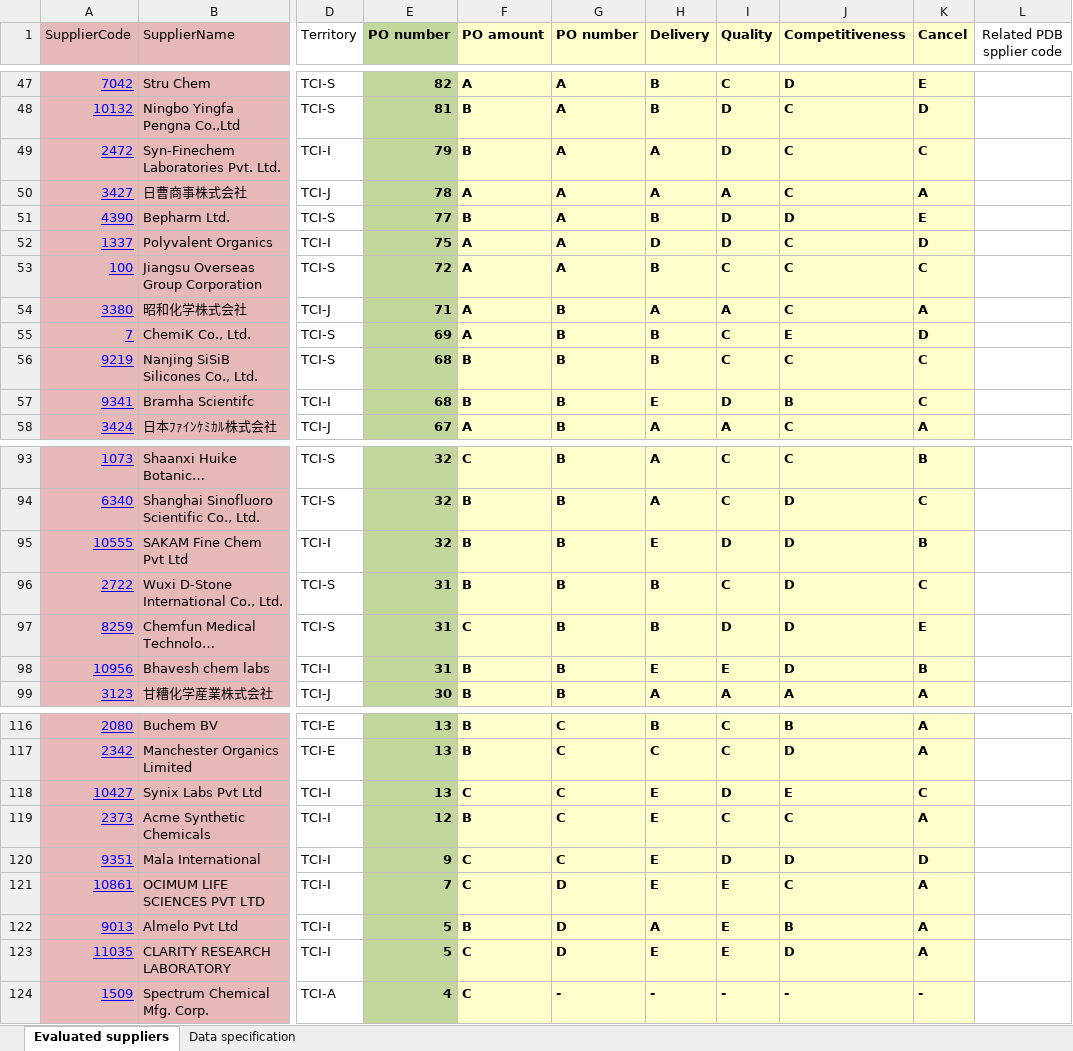
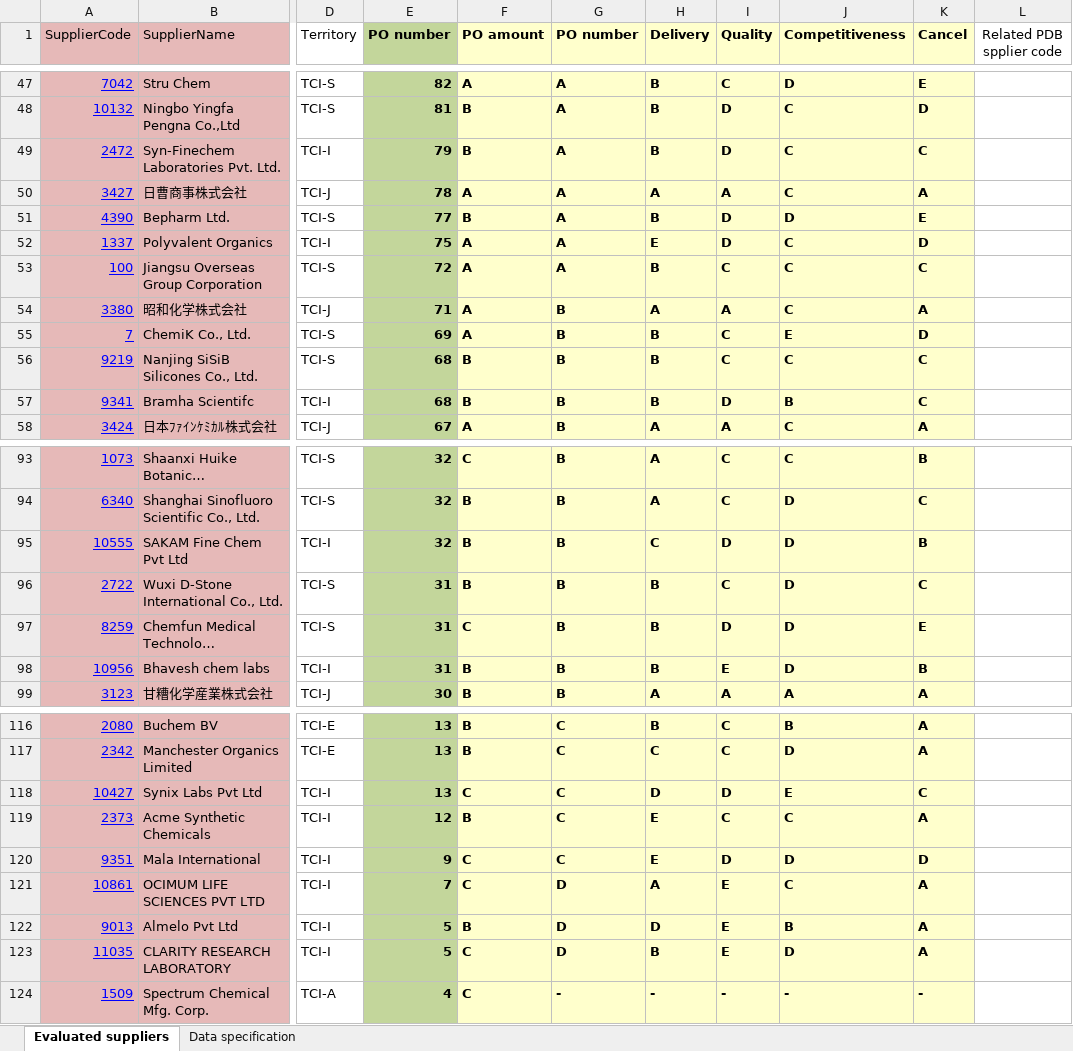
Before and after one commit to tci-yoshino/tcij-it-tcijapp-900pdb, an Excel workbook: Purchase/Evaluated suppliers (2017).xlsm, sheet Evaluated suppliers, drawn as a sheet; only a part is shown, gaps mark what is left out; long unchanged cells end in …; values as stored, in another font and other column widths than the file's, no borders; charts and pictures not drawn; the diff covers the shown part only; the diff names each change by its address in the sheet, - before the commit and + after, or states it on an @@ line.

```diff
--- a/Purchase/Evaluated suppliers (2017).xlsm (sheet Evaluated suppliers)
+++ b/Purchase/Evaluated suppliers (2017).xlsm (sheet Evaluated suppliers)
-H49 (Delivery): A
+H49 (Delivery): B
-H52 (Delivery): D
+H52 (Delivery): E
-H57 (Delivery): E
+H57 (Delivery): B
-H95 (Delivery): E
+H95 (Delivery): C
-H98 (Delivery): E
+H98 (Delivery): B
-H118 (Delivery): E
+H118 (Delivery): D
-H121 (Delivery): E
+H121 (Delivery): A
-H122 (Delivery): A
+H122 (Delivery): D
-H123 (Delivery): E
+H123 (Delivery): B
```
Also changed, not shown: 9 added rows, 9 removed rows and 20 edited cells elsewhere in this sheet, 1 other file.
